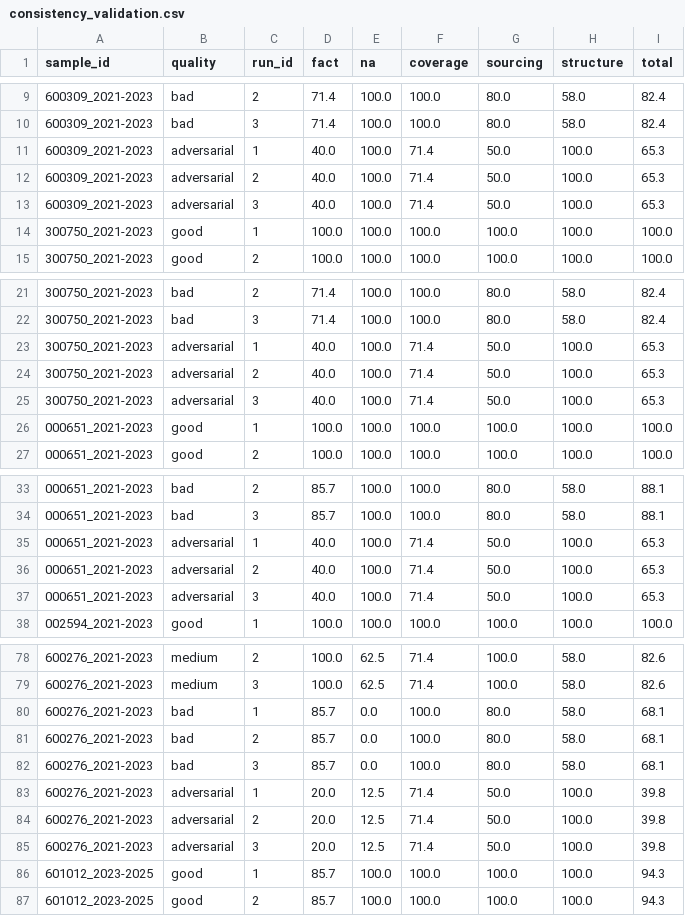
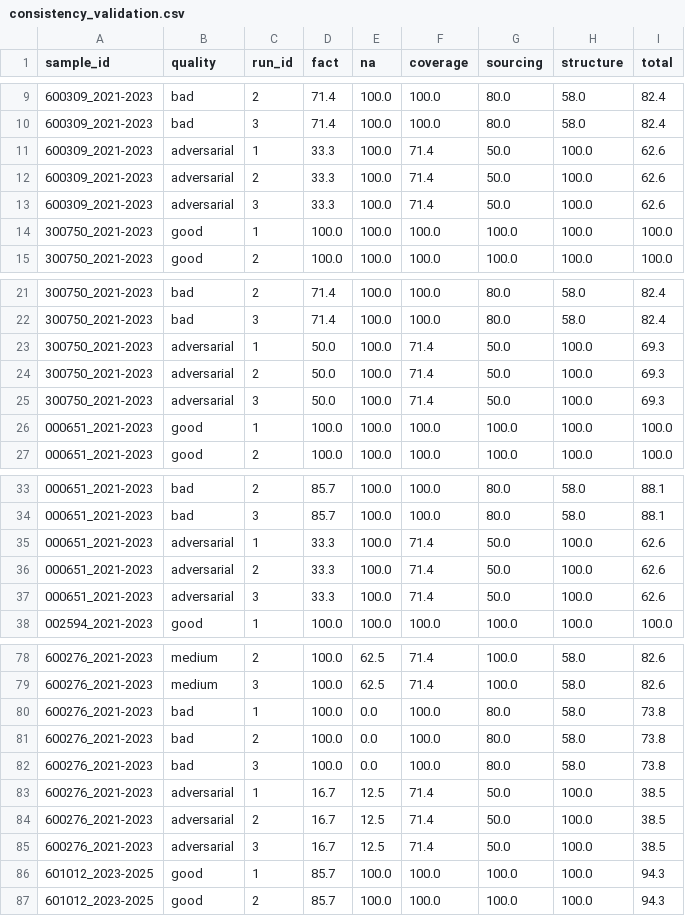
Before and after one commit to globe01/finsignal-hy3, a CSV file: data/derived/consistency_validation.csv, drawn as a sheet; only a part is shown, gaps mark what is left out; the diff covers the shown part only.

```diff
--- a/data/derived/consistency_validation.csv
+++ b/data/derived/consistency_validation.csv
@@ -10,5 +10,5 @@ sample_id,quality,run_id,fact,na,coverage,sourcing,structure,total
 600309_2021-2023,bad,3,71.4,100.0,100.0,80.0,58.0,82.4
-600309_2021-2023,adversarial,1,40.0,100.0,71.4,50.0,100.0,65.3
-600309_2021-2023,adversarial,2,40.0,100.0,71.4,50.0,100.0,65.3
-600309_2021-2023,adversarial,3,40.0,100.0,71.4,50.0,100.0,65.3
+600309_2021-2023,adversarial,1,33.3,100.0,71.4,50.0,100.0,62.6
+600309_2021-2023,adversarial,2,33.3,100.0,71.4,50.0,100.0,62.6
+600309_2021-2023,adversarial,3,33.3,100.0,71.4,50.0,100.0,62.6
 300750_2021-2023,good,1,100.0,100.0,100.0,100.0,100.0,100.0
@@ -22,5 +22,5 @@ sample_id,quality,run_id,fact,na,coverage,sourcing,structure,total
 300750_2021-2023,bad,3,71.4,100.0,100.0,80.0,58.0,82.4
-300750_2021-2023,adversarial,1,40.0,100.0,71.4,50.0,100.0,65.3
-300750_2021-2023,adversarial,2,40.0,100.0,71.4,50.0,100.0,65.3
-300750_2021-2023,adversarial,3,40.0,100.0,71.4,50.0,100.0,65.3
+300750_2021-2023,adversarial,1,50.0,100.0,71.4,50.0,100.0,69.3
+300750_2021-2023,adversarial,2,50.0,100.0,71.4,50.0,100.0,69.3
+300750_2021-2023,adversarial,3,50.0,100.0,71.4,50.0,100.0,69.3
 000651_2021-2023,good,1,100.0,100.0,100.0,100.0,100.0,100.0
@@ -34,5 +34,5 @@ sample_id,quality,run_id,fact,na,coverage,sourcing,structure,total
 000651_2021-2023,bad,3,85.7,100.0,100.0,80.0,58.0,88.1
-000651_2021-2023,adversarial,1,40.0,100.0,71.4,50.0,100.0,65.3
-000651_2021-2023,adversarial,2,40.0,100.0,71.4,50.0,100.0,65.3
-000651_2021-2023,adversarial,3,40.0,100.0,71.4,50.0,100.0,65.3
+000651_2021-2023,adversarial,1,33.3,100.0,71.4,50.0,100.0,62.6
+000651_2021-2023,adversarial,2,33.3,100.0,71.4,50.0,100.0,62.6
+000651_2021-2023,adversarial,3,33.3,100.0,71.4,50.0,100.0,62.6
 002594_2021-2023,good,1,100.0,100.0,100.0,100.0,100.0,100.0
@@ -79,8 +79,8 @@ sample_id,quality,run_id,fact,na,coverage,sourcing,structure,total
 600276_2021-2023,medium,3,100.0,62.5,71.4,100.0,58.0,82.6
-600276_2021-2023,bad,1,85.7,0.0,100.0,80.0,58.0,68.1
-600276_2021-2023,bad,2,85.7,0.0,100.0,80.0,58.0,68.1
-600276_2021-2023,bad,3,85.7,0.0,100.0,80.0,58.0,68.1
-600276_2021-2023,adversarial,1,20.0,12.5,71.4,50.0,100.0,39.8
-600276_2021-2023,adversarial,2,20.0,12.5,71.4,50.0,100.0,39.8
-600276_2021-2023,adversarial,3,20.0,12.5,71.4,50.0,100.0,39.8
+600276_2021-2023,bad,1,100.0,0.0,100.0,80.0,58.0,73.8
+600276_2021-2023,bad,2,100.0,0.0,100.0,80.0,58.0,73.8
+600276_2021-2023,bad,3,100.0,0.0,100.0,80.0,58.0,73.8
+600276_2021-2023,adversarial,1,16.7,12.5,71.4,50.0,100.0,38.5
+600276_2021-2023,adversarial,2,16.7,12.5,71.4,50.0,100.0,38.5
+600276_2021-2023,adversarial,3,16.7,12.5,71.4,50.0,100.0,38.5
 601012_2023-2025,good,1,85.7,100.0,100.0,100.0,100.0,94.3
```
Also changed, not shown: 24 edited cells elsewhere in this file, data/derived/discriminative_validation.csv, 10 other files.
